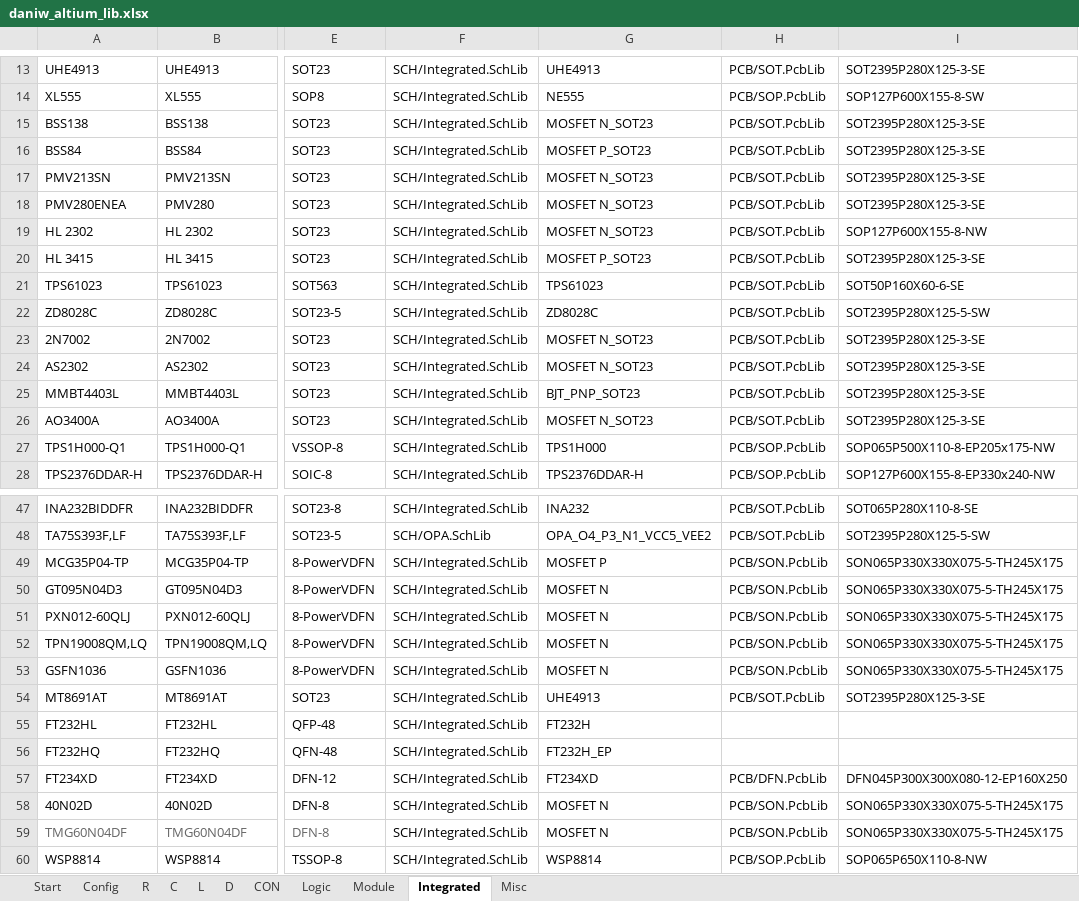
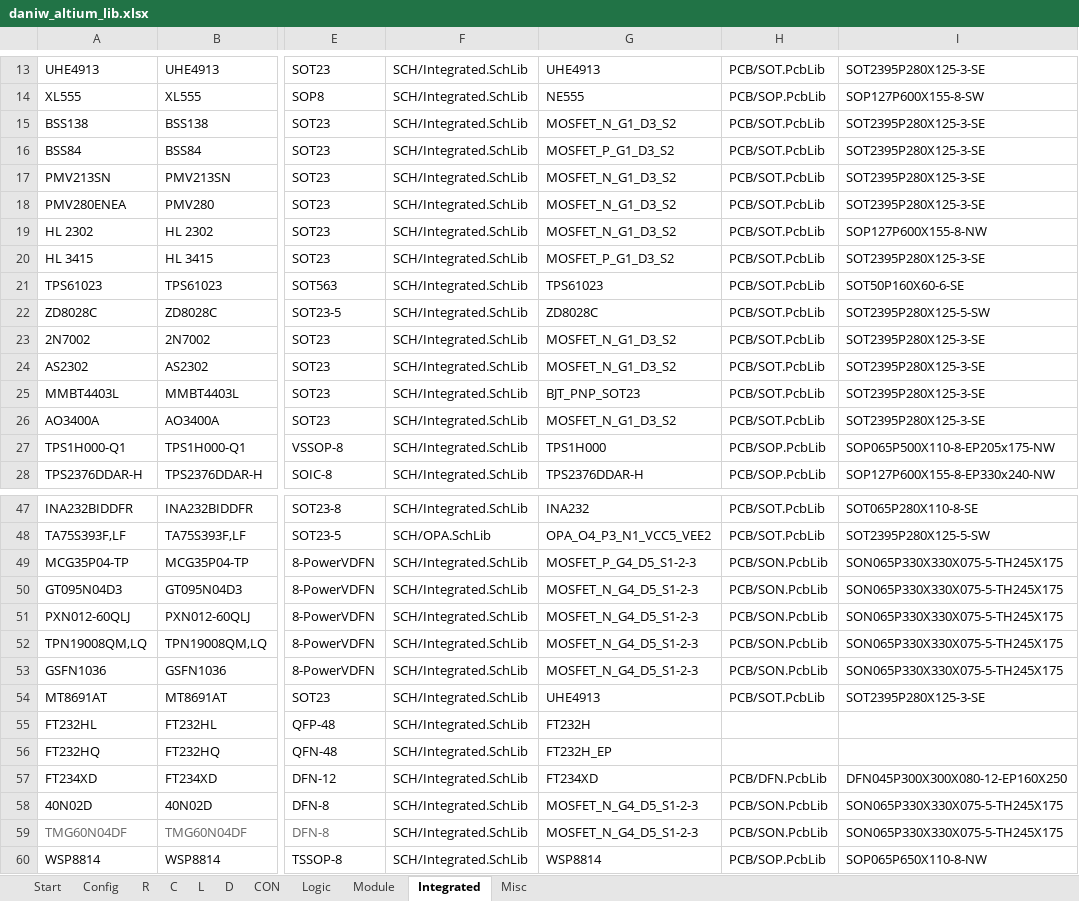
Before and after one commit to daniw/altium_lib, an Excel workbook: daniw_altium_lib.xlsx, sheet Integrated, drawn as a sheet; only a part is shown, gaps mark what is left out; values as stored, in another font and other column widths than the file's, no borders; the diff covers the shown part only; the diff names each change by its address in the sheet, - before the commit and + after, or states it on an @@ line.

Commit message:
MOSFET symbol naming generalized

```diff
--- a/daniw_altium_lib.xlsx (sheet Integrated)
+++ b/daniw_altium_lib.xlsx (sheet Integrated)
-G15: MOSFET N_SOT23
+G15: MOSFET_N_G1_D3_S2
-G16: MOSFET P_SOT23
+G16: MOSFET_P_G1_D3_S2
-G17:G19: MOSFET N_SOT23
+G17:G19: MOSFET_N_G1_D3_S2
-G20: MOSFET P_SOT23
+G20: MOSFET_P_G1_D3_S2
-G23:G24: MOSFET N_SOT23
+G23:G24: MOSFET_N_G1_D3_S2
-G26: MOSFET N_SOT23
+G26: MOSFET_N_G1_D3_S2
-G49: MOSFET P
+G49: MOSFET_P_G4_D5_S1-2-3
-G50:G53: MOSFET N
+G50:G53: MOSFET_N_G4_D5_S1-2-3
-G58:G59: MOSFET N
+G58:G59: MOSFET_N_G4_D5_S1-2-3
```
Also changed, not shown: 4 edited cells elsewhere in this sheet, 2 other files.
